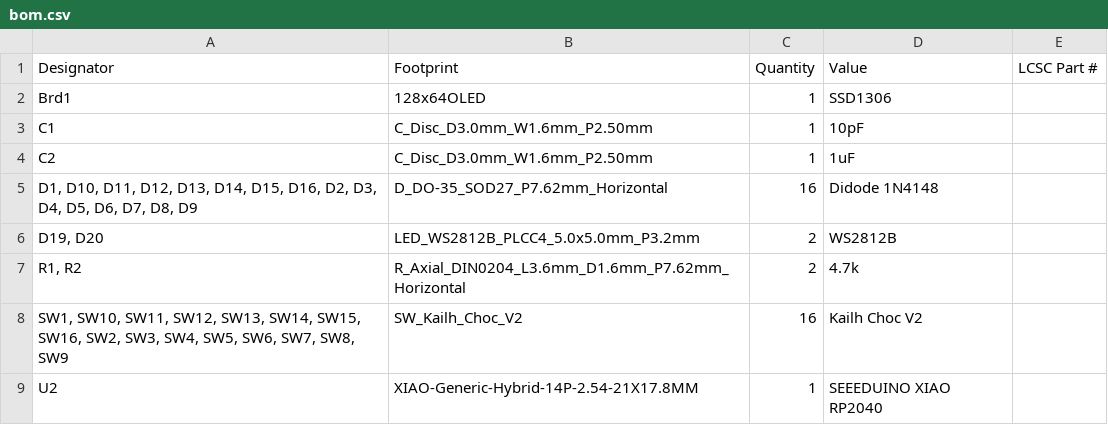
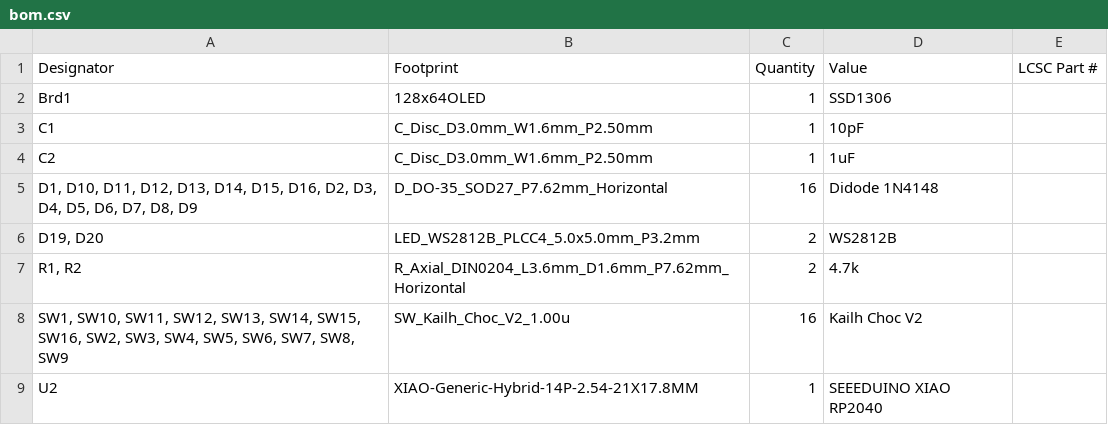
Before and after one commit to cheyao/macropad, a CSV file: PCB/production/bom.csv, drawn as a sheet.

```diff
--- a/PCB/production/bom.csv
+++ b/PCB/production/bom.csv
@@ -7,3 +7,3 @@ C2,C_Disc_D3.0mm_W1.6mm_P2.50mm,1,1uF,
 "R1, R2",R_Axial_DIN0204_L3.6mm_D1.6mm_P7.62mm_Horizontal,2,4.7k,
-"SW1, SW10, SW11, SW12, SW13, SW14, SW15, SW16, SW2, SW3, SW4, SW5, SW6, SW7, SW8, SW9",SW_Kailh_Choc_V2,16,Kailh Choc V2,
+"SW1, SW10, SW11, SW12, SW13, SW14, SW15, SW16, SW2, SW3, SW4, SW5, SW6, SW7, SW8, SW9",SW_Kailh_Choc_V2_1.00u,16,Kailh Choc V2,
 U2,XIAO-Generic-Hybrid-14P-2.54-21X17.8MM,1,SEEEDUINO XIAO RP2040,
```
Also changed, not shown: PCB/production/positions.csv, 4 other files.
